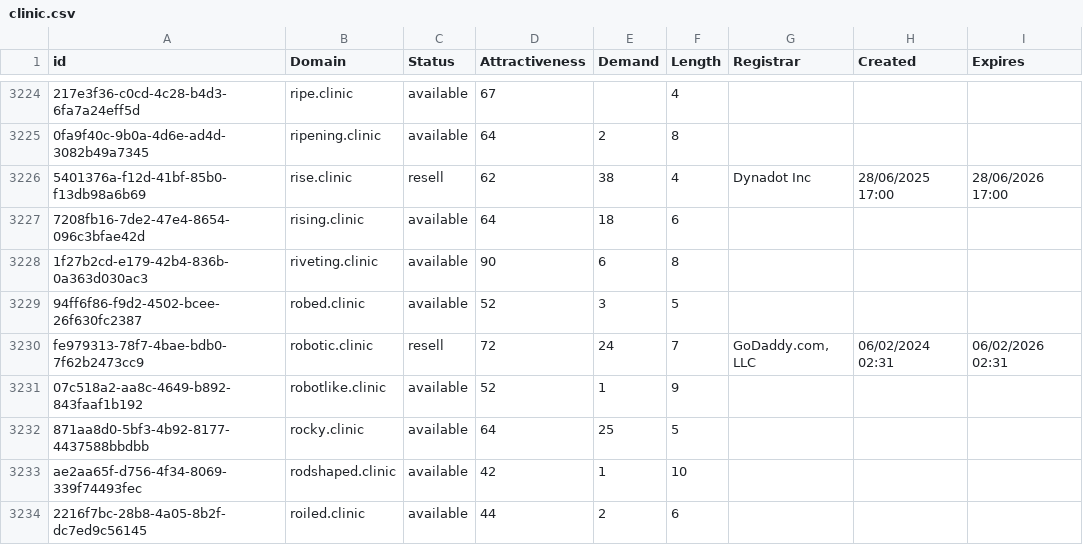
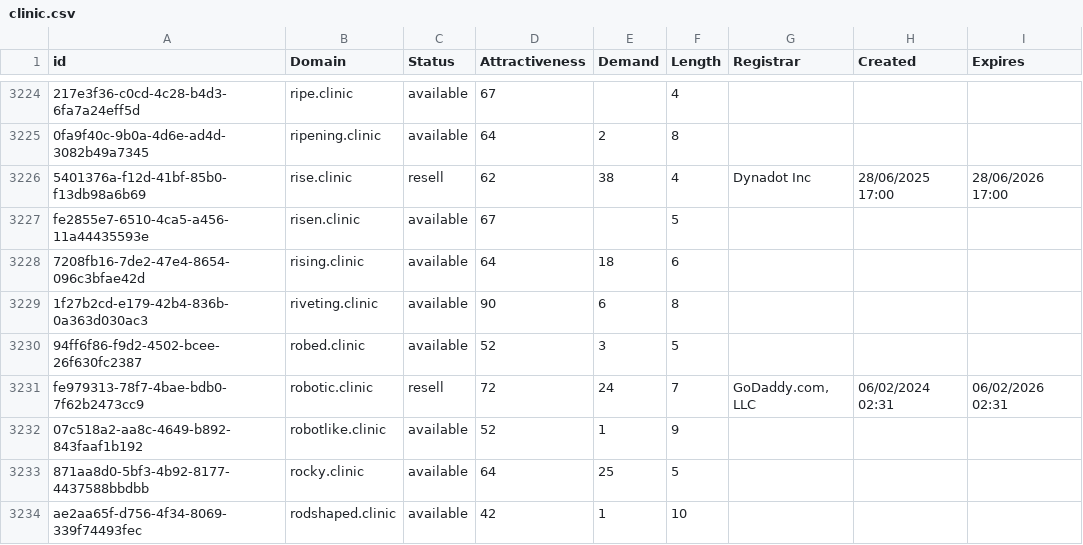
Before and after one commit to UniqueDomains/clinic-oneword-domains, a CSV file: clinic.csv, drawn as a sheet; only a part is shown, gaps mark what is left out; the shorter side is filled out with more unchanged rows; the diff names each change by its address in the sheet, - before the commit and + after, or states it on an @@ line.

Commit message:
Domains update

```diff
--- a/clinic.csv
+++ b/clinic.csv
+row 3227: fe2855e7-6510-4ca5-a456-11a44435593e | risen.clinic | available | 67 |  | 5
```
Also changed, not shown: 2 other files.
